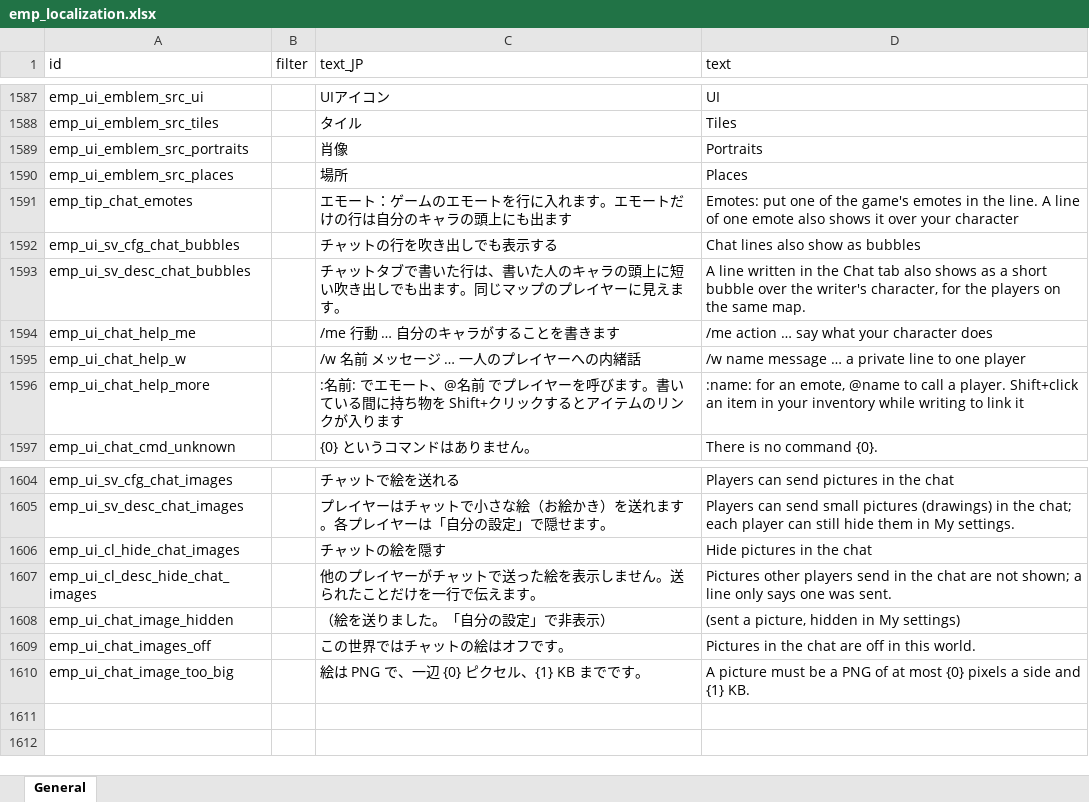
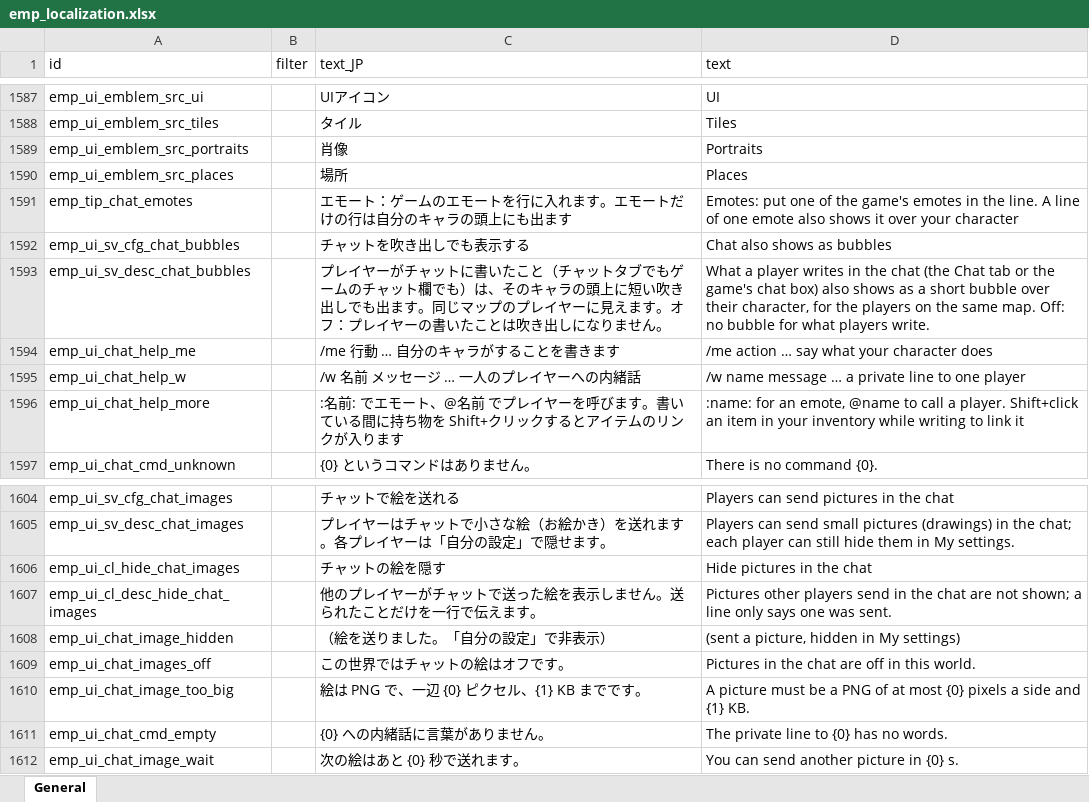
Before and after one commit to ElinTogether/ElinTogether, an Excel workbook: package/LangMod/EN/emp_localization.xlsx, sheet General, drawn as a sheet; only a part is shown, gaps mark what is left out; values as stored, in another font and other column widths than the file's, no borders; the diff names each change by its address in the sheet, - before the commit and + after, or states it on an @@ line.

```diff
--- a/package/LangMod/EN/emp_localization.xlsx (sheet General)
+++ b/package/LangMod/EN/emp_localization.xlsx (sheet General)
-C1592 (text_JP): チャットの行を吹き出しでも表示する
+C1592 (text_JP): チャットを吹き出しでも表示する
-D1592 (text): Chat lines also show as bubbles
+D1592 (text): Chat also shows as bubbles
-C1593 (text_JP): チャットタブで書いた行は、書いた人のキャラの頭上に短い吹き出しでも出ます。同じマップのプレイヤーに見えます。
+C1593 (text_JP): プレイヤーがチャットに書いたこと（チャットタブでもゲームのチャット欄でも）は、そのキャラの頭上に短い吹き出しでも出ます。同じマップのプレイヤーに見えます。オフ：プレイヤーの書いたことは吹き出しになりません。
-D1593 (text): A line written in the Chat tab also shows as a short bubble over the writer's character, for the players on the same map.
+D1593 (text): What a player writes in the chat (the Chat tab or the game's chat box) also shows as a short bubble over their character, for the players on the same map. Off: no bubble for what players write.
+row 1611: emp_ui_chat_cmd_empty |  | {0} への内緒話に言葉がありません。 | The private line to {0} has no words.
+row 1612: emp_ui_chat_image_wait |  | 次の絵はあと {0} 秒で送れます。 | You can send another picture in {0} s.
```
Also changed, not shown: 15 other files.
